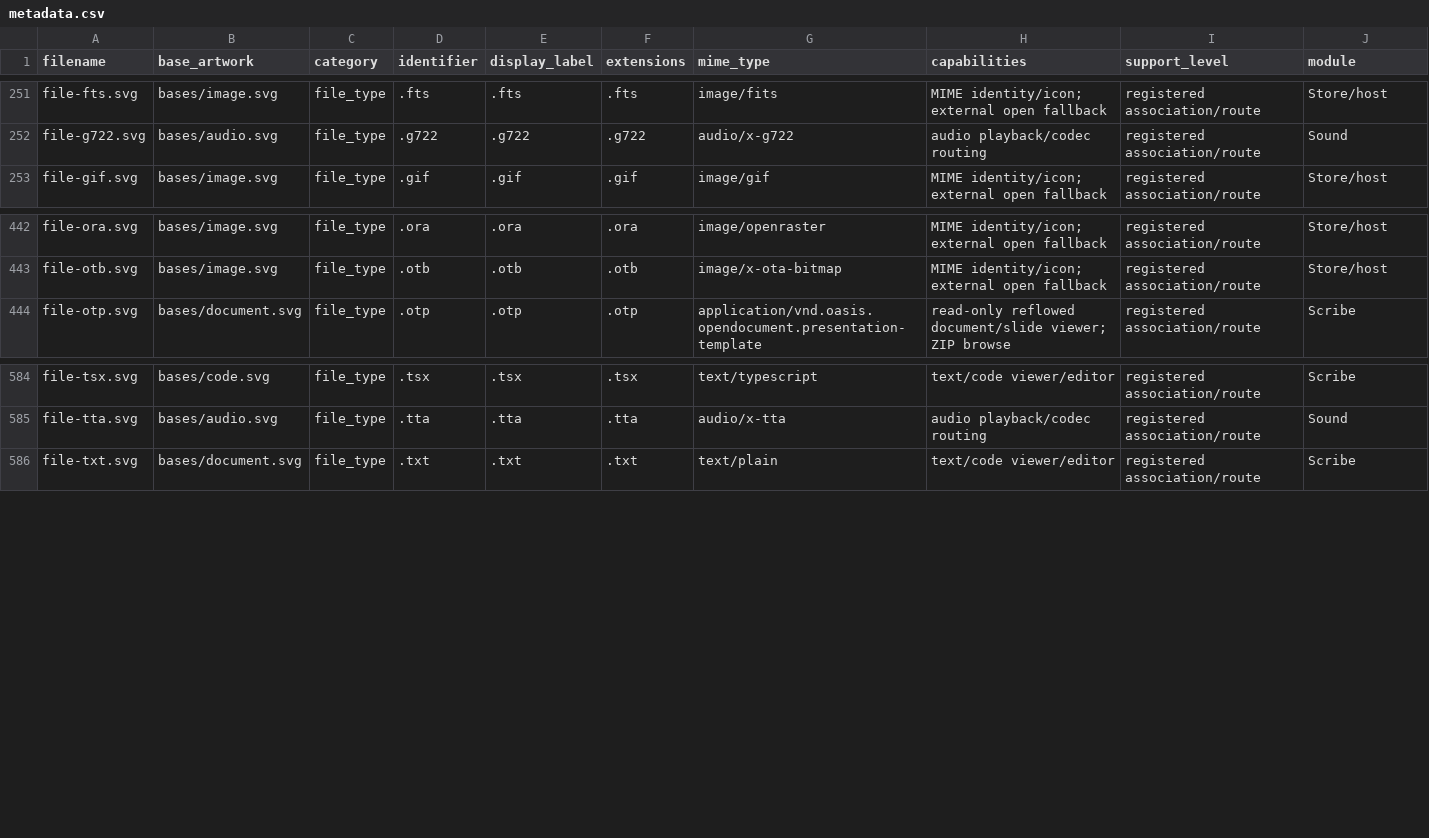
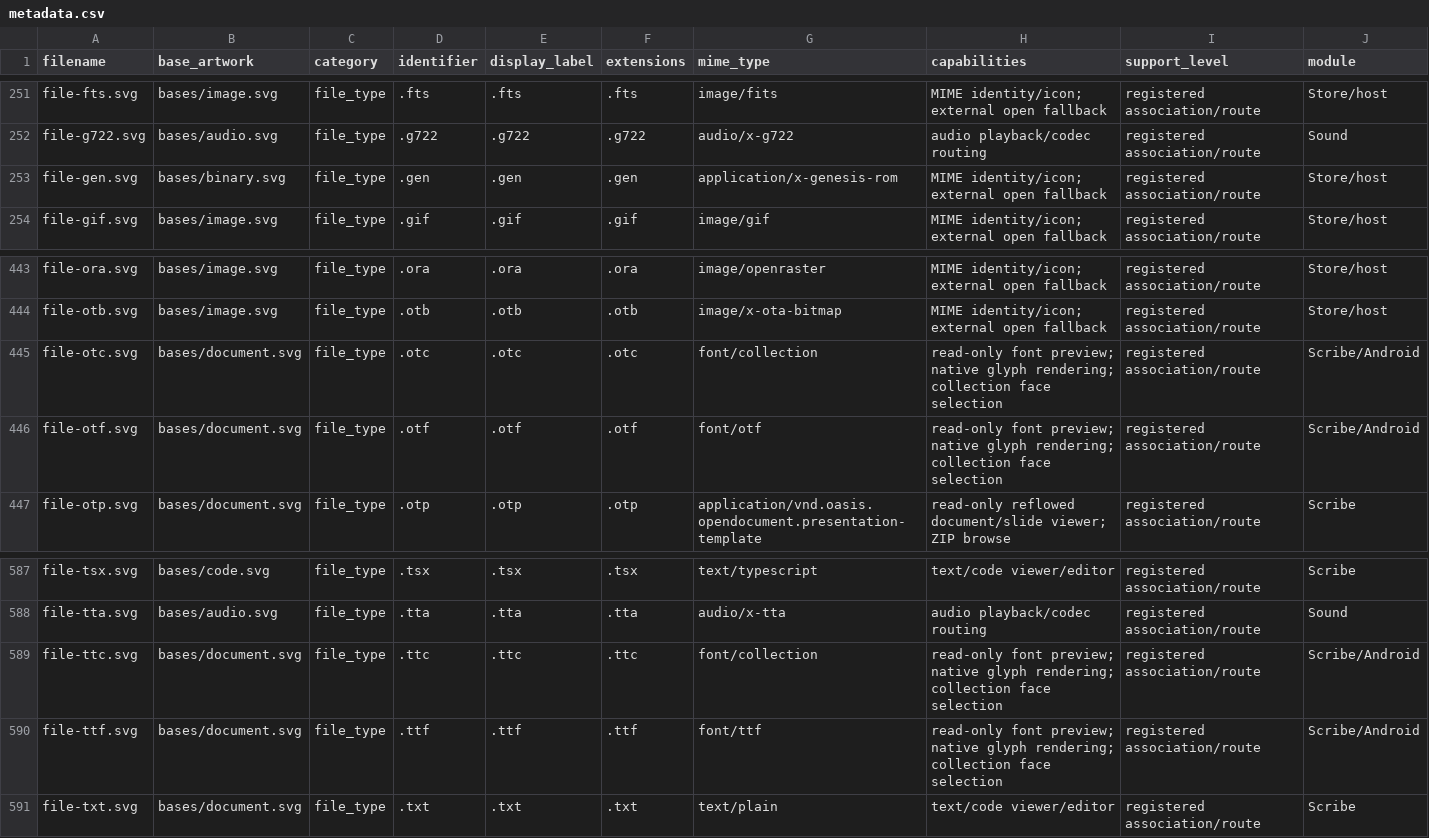
Before and after one commit to gretchycat/infinifolder, a CSV file: themes/default theme/metadata.csv, drawn as a sheet; only a part is shown, gaps mark what is left out; rows hold the shown columns only; the diff names each change by its address in the sheet, - before the commit and + after, or states it on an @@ line.

```diff
--- a/themes/default theme/metadata.csv
+++ b/themes/default theme/metadata.csv
+row 253: file-gen.svg | bases/binary.svg | file_type | .gen | .gen | .gen | application/x-genesis-rom | MIME identity/icon; external open fallback | registered association/route | Store/host
+row 445: file-otc.svg | bases/document.svg | file_type | .otc | .otc | .otc | font/collection | read-only font preview; native glyph rendering; collection face selection | registered association/route | Scribe/Android
+row 446: file-otf.svg | bases/document.svg | file_type | .otf | .otf | .otf | font/otf | read-only font preview; native glyph rendering; collection face selection | registered association/route | Scribe/Android
+row 589: file-ttc.svg | bases/document.svg | file_type | .ttc | .ttc | .ttc | font/collection | read-only font preview; native glyph rendering; collection face selection | registered association/route | Scribe/Android
+row 590: file-ttf.svg | bases/document.svg | file_type | .ttf | .ttf | .ttf | font/ttf | read-only font preview; native glyph rendering; collection face selection | registered association/route | Scribe/Android
```
Also changed, not shown: themes/icon/base-assignments.csv, 26 other files.
